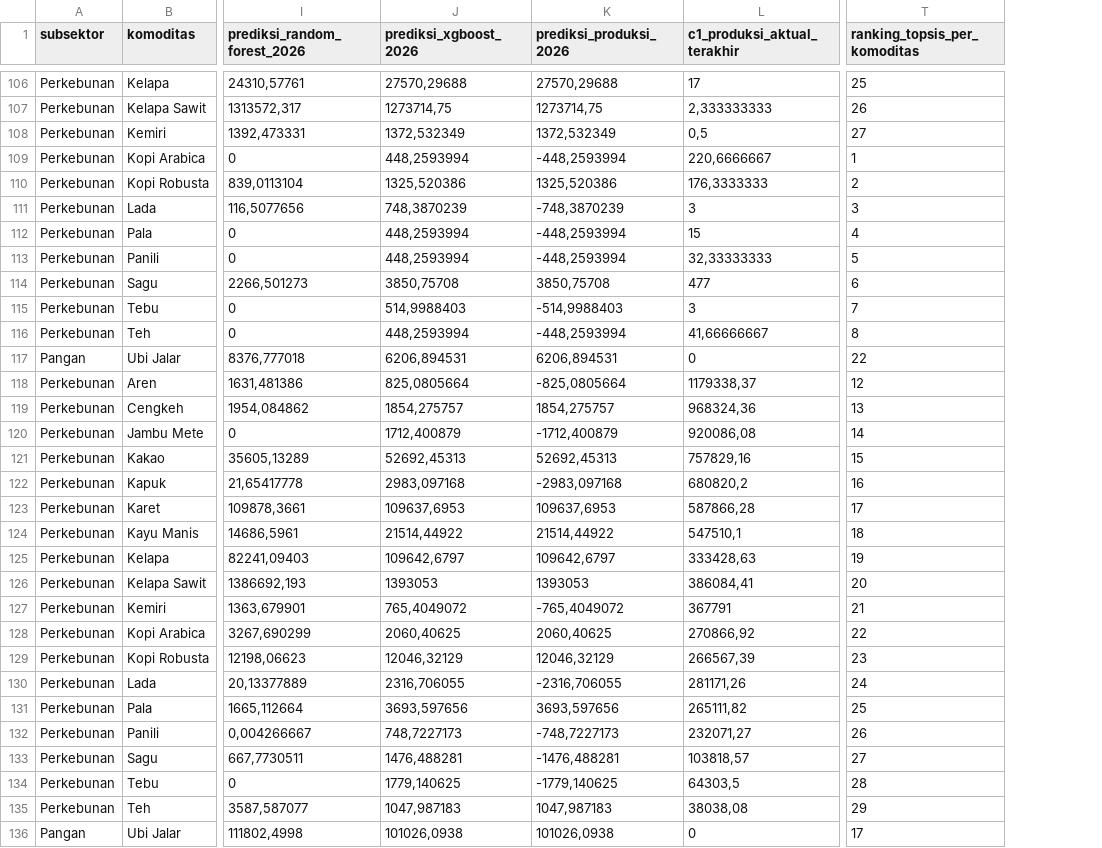
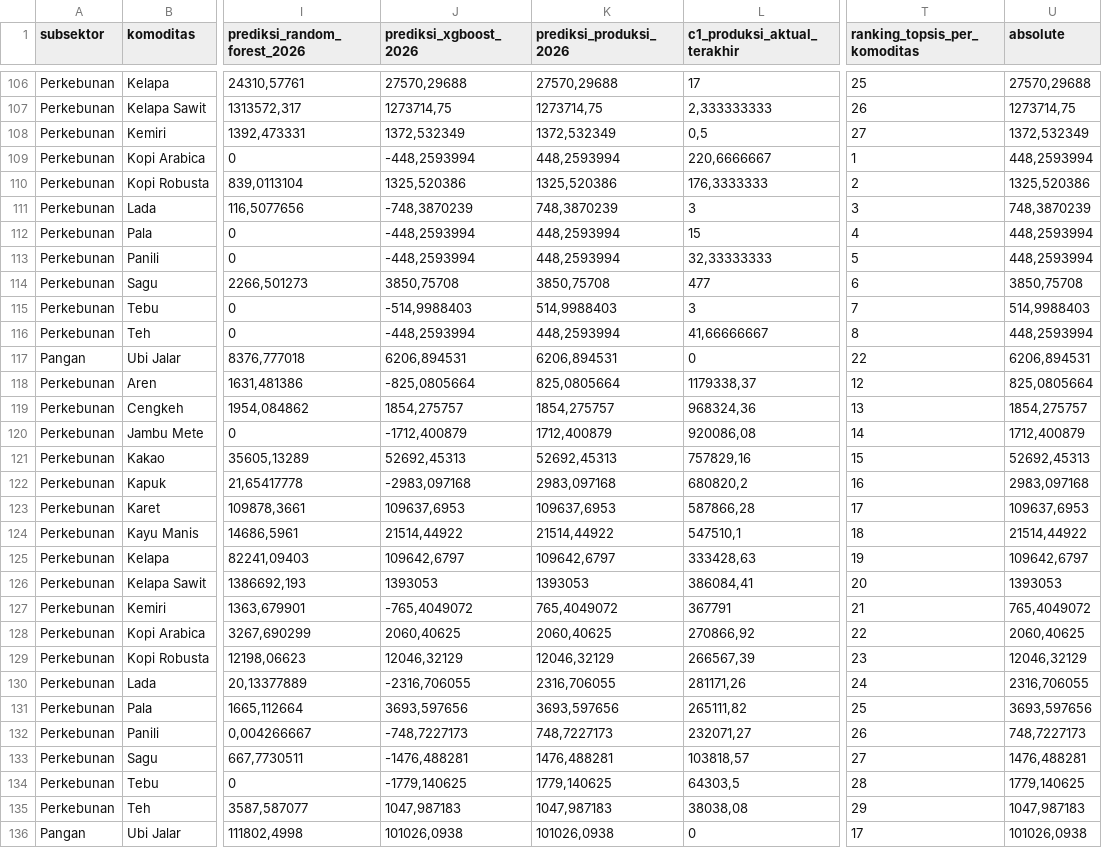
Before and after one commit to ysfwicaksana/forecast-indonesian-agriculture, a CSV file: sample_2026.csv, drawn as a sheet; only a part is shown, gaps mark what is left out; the diff covers the shown part only; the diff names each change by its address in the sheet, - before the commit and + after, or states it on an @@ line.

Commit message:
repair 2

```diff
--- a/sample_2026.csv
+++ b/sample_2026.csv
+column U (absolute), rows 106-136: 27570,29688 | 1273714,75 | 1372,532349 | 448,2593994 | 1325,520386 | 748,3870239 | 448,2593994 | 448,2593994 | 3850,75708 | 514,9988403 | 448,2593994 | 6206,894531 | 825,0805664 | 1854,275757 | 1712,400879 | 52692,45313 | 2983,097168 | 109637,6953 | 21514,44922 | 109642,6797 | 1393053 | 765,4049072 | 2060,40625 | 12046,32129 | 2316,706055 | 3693,597656 | 748,7227173 | 1476,488281 | 1779,140625 | 1047,987183 | 101026,0938
-J109 (prediksi_xgboost_2026): 448,2593994
+J109 (prediksi_xgboost_2026): -448,2593994
-K109 (prediksi_produksi_2026): -448,2593994
+K109 (prediksi_produksi_2026): 448,2593994
-J111 (prediksi_xgboost_2026): 748,3870239
+J111 (prediksi_xgboost_2026): -748,3870239
-K111 (prediksi_produksi_2026): -748,3870239
+K111 (prediksi_produksi_2026): 748,3870239
-J112:J113 (prediksi_xgboost_2026): 448,2593994
+J112:J113 (prediksi_xgboost_2026): -448,2593994
-K112:K113 (prediksi_produksi_2026): -448,2593994
+K112:K113 (prediksi_produksi_2026): 448,2593994
-J115 (prediksi_xgboost_2026): 514,9988403
+J115 (prediksi_xgboost_2026): -514,9988403
-K115 (prediksi_produksi_2026): -514,9988403
+K115 (prediksi_produksi_2026): 514,9988403
-J116 (prediksi_xgboost_2026): 448,2593994
+J116 (prediksi_xgboost_2026): -448,2593994
-K116 (prediksi_produksi_2026): -448,2593994
+K116 (prediksi_produksi_2026): 448,2593994
-J118 (prediksi_xgboost_2026): 825,0805664
+J118 (prediksi_xgboost_2026): -825,0805664
-K118 (prediksi_produksi_2026): -825,0805664
+K118 (prediksi_produksi_2026): 825,0805664
-J120 (prediksi_xgboost_2026): 1712,400879
+J120 (prediksi_xgboost_2026): -1712,400879
-K120 (prediksi_produksi_2026): -1712,400879
+K120 (prediksi_produksi_2026): 1712,400879
-J122 (prediksi_xgboost_2026): 2983,097168
+J122 (prediksi_xgboost_2026): -2983,097168
-K122 (prediksi_produksi_2026): -2983,097168
+K122 (prediksi_produksi_2026): 2983,097168
-J127 (prediksi_xgboost_2026): 765,4049072
+J127 (prediksi_xgboost_2026): -765,4049072
-K127 (prediksi_produksi_2026): -765,4049072
+K127 (prediksi_produksi_2026): 765,4049072
-J130 (prediksi_xgboost_2026): 2316,706055
+J130 (prediksi_xgboost_2026): -2316,706055
-K130 (prediksi_produksi_2026): -2316,706055
+K130 (prediksi_produksi_2026): 2316,706055
-J132 (prediksi_xgboost_2026): 748,7227173
+J132 (prediksi_xgboost_2026): -748,7227173
-K132 (prediksi_produksi_2026): -748,7227173
+K132 (prediksi_produksi_2026): 748,7227173
-J133 (prediksi_xgboost_2026): 1476,488281
+J133 (prediksi_xgboost_2026): -1476,488281
-K133 (prediksi_produksi_2026): -1476,488281
+K133 (prediksi_produksi_2026): 1476,488281
-J134 (prediksi_xgboost_2026): 1779,140625
+J134 (prediksi_xgboost_2026): -1779,140625
-K134 (prediksi_produksi_2026): -1779,140625
+K134 (prediksi_produksi_2026): 1779,140625
```
Also changed, not shown: 26 edited cells elsewhere in this file.
